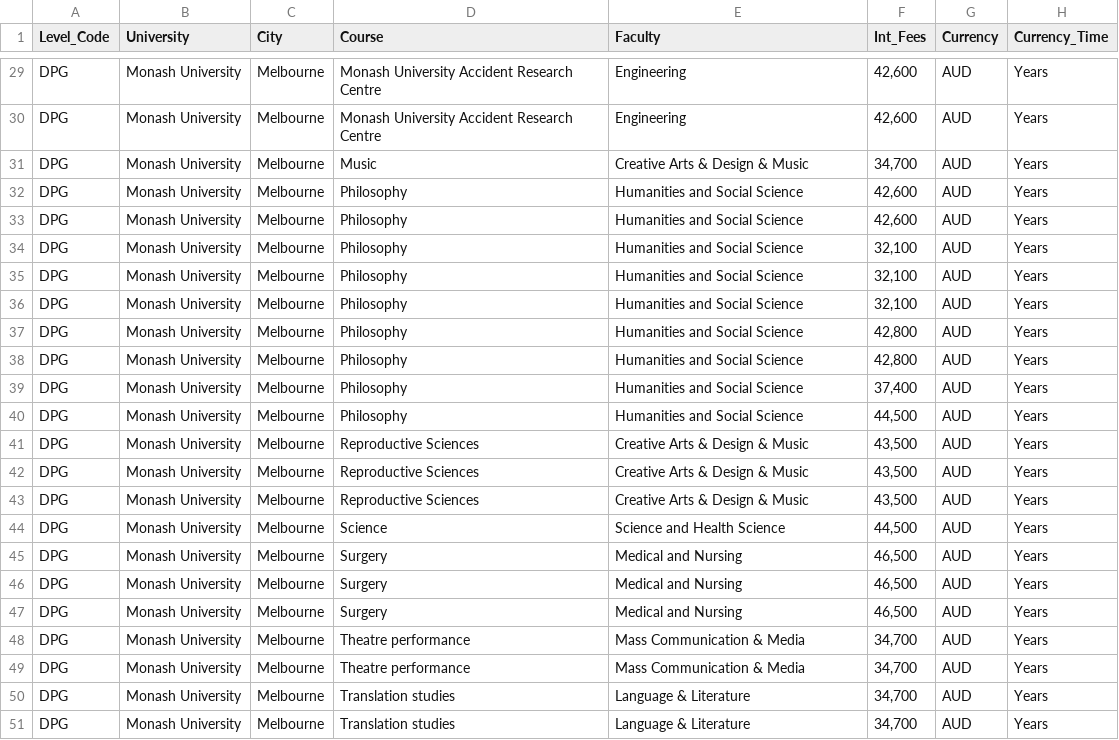
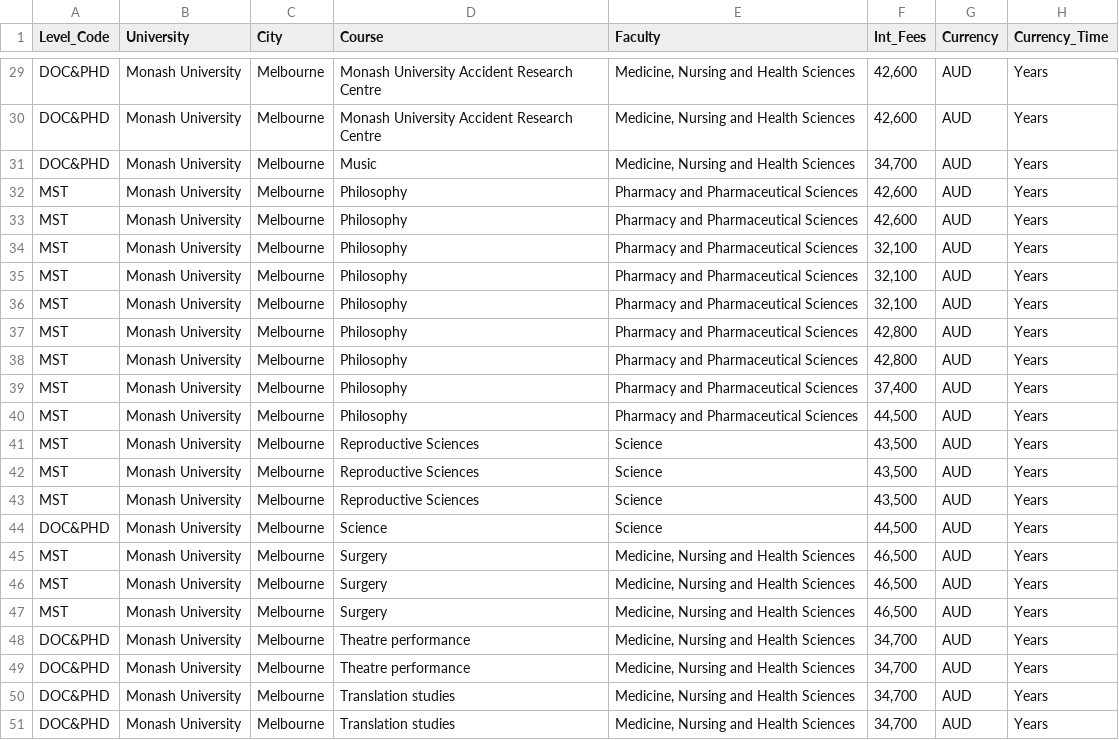
Before and after one commit to sumaiyakawsar/JobScraping, a CSV file: MonashScrape/Monash_grad_ordered.csv, drawn as a sheet; only a part is shown, gaps mark what is left out; the diff covers the shown part only; the diff names each change by its address in the sheet, - before the commit and + after, or states it on an @@ line.

```diff
--- a/MonashScrape/Monash_grad_ordered.csv
+++ b/MonashScrape/Monash_grad_ordered.csv
-A29:A31 (Level_Code): DPG
+A29:A31 (Level_Code): DOC&PHD
-E29:E30 (Faculty): Engineering
+E29:E30 (Faculty): Medicine, Nursing and Health Sciences
-E31 (Faculty): Creative Arts & Design & Music
+E31 (Faculty): Medicine, Nursing and Health Sciences
-A32:A43 (Level_Code): DPG
+A32:A43 (Level_Code): MST
-E32:E40 (Faculty): Humanities and Social Science
+E32:E40 (Faculty): Pharmacy and Pharmaceutical Sciences
-E41:E43 (Faculty): Creative Arts & Design & Music
+E41:E43 (Faculty): Science
-A44 (Level_Code): DPG
+A44 (Level_Code): DOC&PHD
-E44 (Faculty): Science and Health Science
+E44 (Faculty): Science
-A45:A47 (Level_Code): DPG
+A45:A47 (Level_Code): MST
-E45:E47 (Faculty): Medical and Nursing
+E45:E47 (Faculty): Medicine, Nursing and Health Sciences
-A48:A51 (Level_Code): DPG
+A48:A51 (Level_Code): DOC&PHD
-E48:E49 (Faculty): Mass Communication & Media
+E48:E49 (Faculty): Medicine, Nursing and Health Sciences
-E50:E51 (Faculty): Language & Literature
+E50:E51 (Faculty): Medicine, Nursing and Health Sciences
```
Also changed, not shown: 44 edited cells elsewhere in this file.
